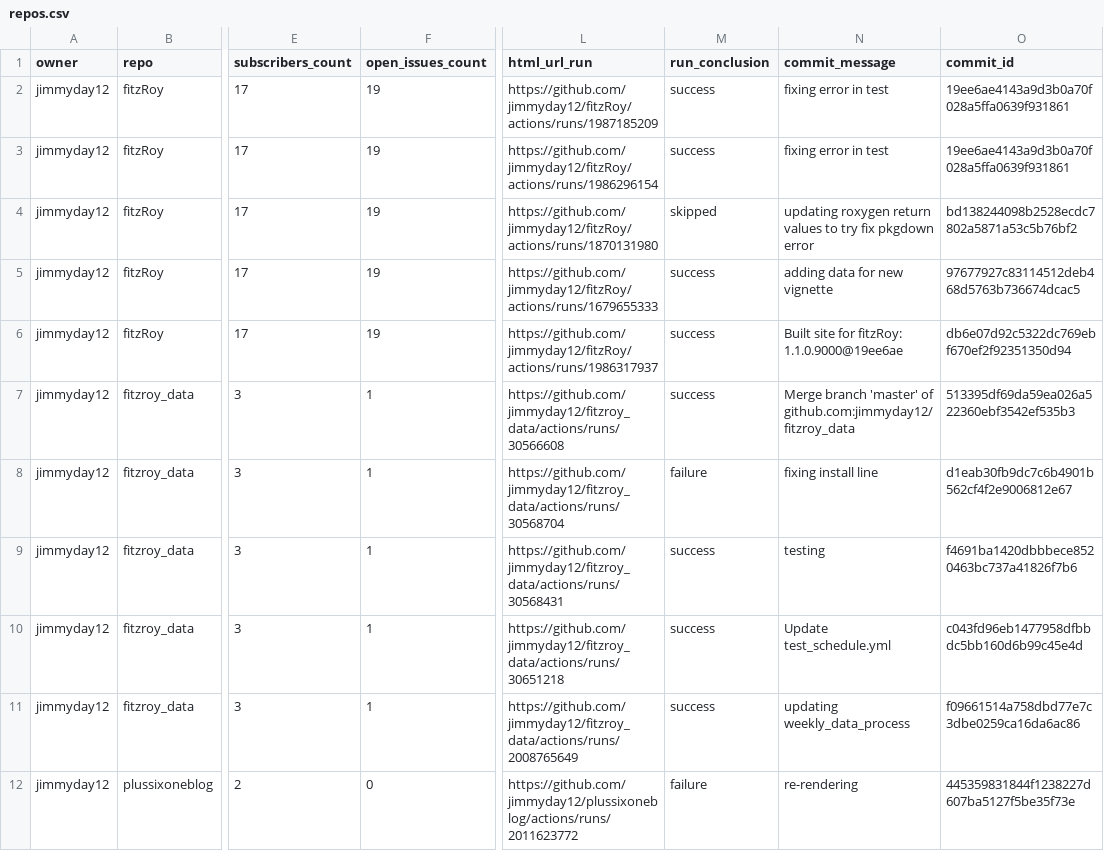
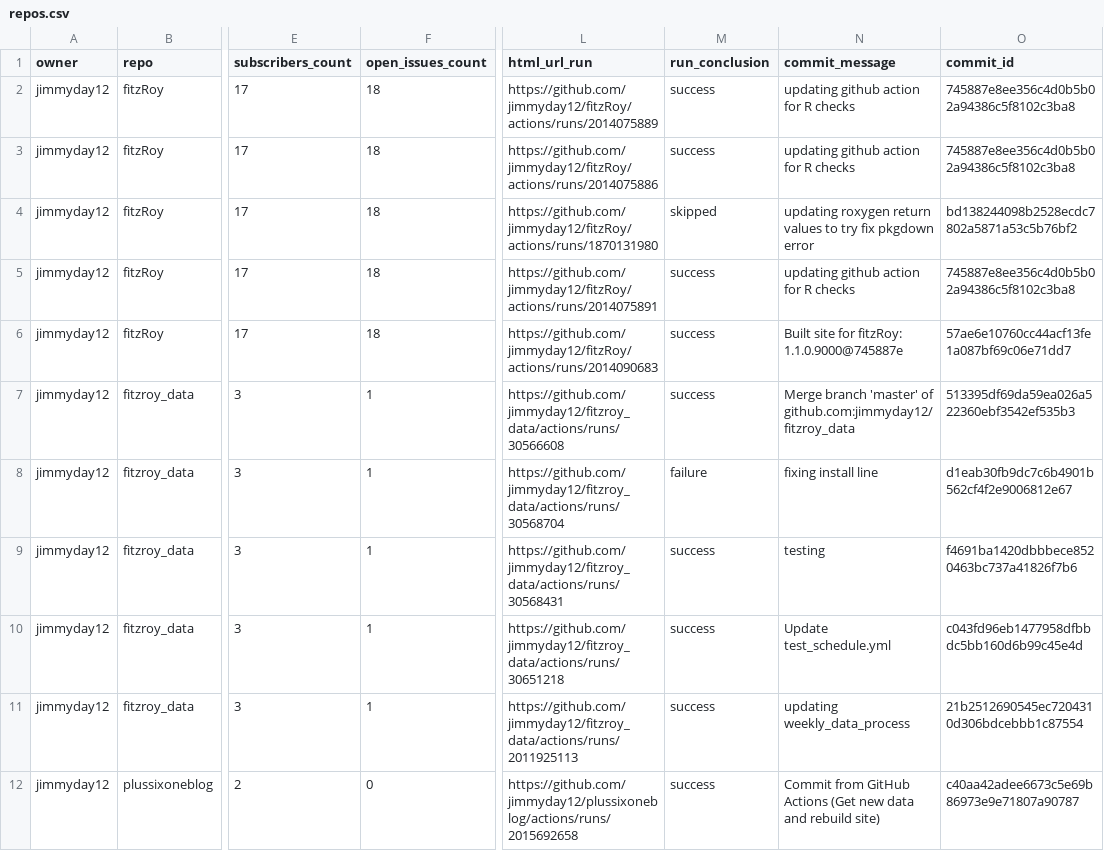
Before and after one commit to jimmyday12/status, a CSV file: repos.csv, drawn as a sheet; only a part is shown, gaps mark what is left out; the diff names each change by its address in the sheet, - before the commit and + after, or states it on an @@ line.

```diff
--- a/repos.csv
+++ b/repos.csv
-F2:F6 (open_issues_count): 19
+F2:F6 (open_issues_count): 18
-L2 (html_url_run): https://github.com/jimmyday12/fitzRoy/actions/runs/1987185209
+L2 (html_url_run): https://github.com/jimmyday12/fitzRoy/actions/runs/2014075889
-N2:N3 (commit_message): fixing error in test
+N2:N3 (commit_message): updating github action for R checks
-O2:O3 (commit_id): 19ee6ae4143a9d3b0a70f028a5ffa0639f931861
+O2:O3 (commit_id): 745887e8ee356c4d0b5b02a94386c5f8102c3ba8
-L3 (html_url_run): https://github.com/jimmyday12/fitzRoy/actions/runs/1986296154
+L3 (html_url_run): https://github.com/jimmyday12/fitzRoy/actions/runs/2014075886
-L5 (html_url_run): https://github.com/jimmyday12/fitzRoy/actions/runs/1679655333
+L5 (html_url_run): https://github.com/jimmyday12/fitzRoy/actions/runs/2014075891
-N5 (commit_message): adding data for new vignette
+N5 (commit_message): updating github action for R checks
-O5 (commit_id): 97677927c83114512deb468d5763b736674dcac5
+O5 (commit_id): 745887e8ee356c4d0b5b02a94386c5f8102c3ba8
-L6 (html_url_run): https://github.com/jimmyday12/fitzRoy/actions/runs/1986317937
+L6 (html_url_run): https://github.com/jimmyday12/fitzRoy/actions/runs/2014090683
-N6 (commit_message): Built site for fitzRoy: 1.1.0.9000@19ee6ae
+N6 (commit_message): Built site for fitzRoy: 1.1.0.9000@745887e
-O6 (commit_id): db6e07d92c5322dc769ebf670ef2f92351350d94
+O6 (commit_id): 57ae6e10760cc44acf13fe1a087bf69c06e71dd7
-L11 (html_url_run): https://github.com/jimmyday12/fitzroy_data/actions/runs/2008765649
+L11 (html_url_run): https://github.com/jimmyday12/fitzroy_data/actions/runs/2011925113
-O11 (commit_id): f09661514a758dbd77e7c3dbe0259ca16da6ac86
+O11 (commit_id): 21b2512690545ec7204310d306bdcebbb1c87554
-L12 (html_url_run): https://github.com/jimmyday12/plussixoneblog/actions/runs/2011623772
+L12 (html_url_run): https://github.com/jimmyday12/plussixoneblog/actions/runs/2015692658
-M12 (run_conclusion): failure
+M12 (run_conclusion): success
-N12 (commit_message): re-rendering
+N12 (commit_message): Commit from GitHub Actions (Get new data and rebuild site)
-O12 (commit_id): 445359831844f1238227d607ba5127f5be35f73e
+O12 (commit_id): c40aa42adee6673c5e69b86973e9e71807a90787
```
Also changed, not shown: 1 other file.
